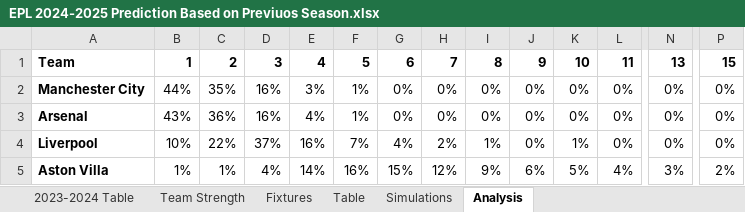
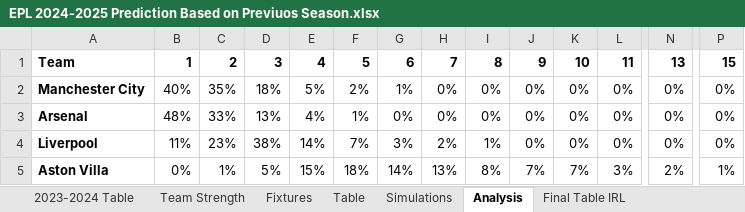
Before and after one commit to rohancn07/2024-25-EPL-Table-Simulation, an Excel workbook: EPL 2024-2025 Prediction Based on Previuos Season.xlsx, sheet Analysis, drawn as a sheet; only a part is shown, gaps mark what is left out; values as stored, in another font and other column widths than the file's, no borders; conditional formats not drawn; the diff covers the shown part only; the diff names each change by its address in the sheet, - before the commit and + after, or states it on an @@ line.

```diff
--- a/EPL 2024-2025 Prediction Based on Previuos Season.xlsx (sheet Analysis)
+++ b/EPL 2024-2025 Prediction Based on Previuos Season.xlsx (sheet Analysis)
+sheet tab: Final Table IRL
-B2: 44%
+B2: 40%
-D2: 16%
+D2: 18%
-E2: 3%
+E2: 5%
-F2: 1%
+F2: 2%
-G2: 0%
+G2: 1%
-B3: 43%
+B3: 48%
-C3: 36%
+C3: 33%
-D3: 16%
+D3: 13%
-B4: 10%
+B4: 11%
-C4: 22%
+C4: 23%
-D4: 37%
+D4: 38%
-E4: 16%
+E4: 14%
-G4: 4%
+G4: 3%
-K4: 1%
+K4: 0%
-B5: 1%
+B5: 0%
-D5: 4%
+D5: 5%
-E5: 14%
+E5: 15%
-F5: 16%
+F5: 18%
-G5: 15%
+G5: 14%
-H5: 12%
+H5: 13%
-I5: 9%
+I5: 8%
-J5: 6%
+J5: 7%
-K5: 5%
+K5: 7%
-L5: 4%
+L5: 3%
-N5: 3%
+N5: 2%
-P5: 2%
+P5: 1%
```
Also changed, not shown: 156 edited cells elsewhere in this sheet, sheet Simulations, sheet Fixtures, sheet Table.
